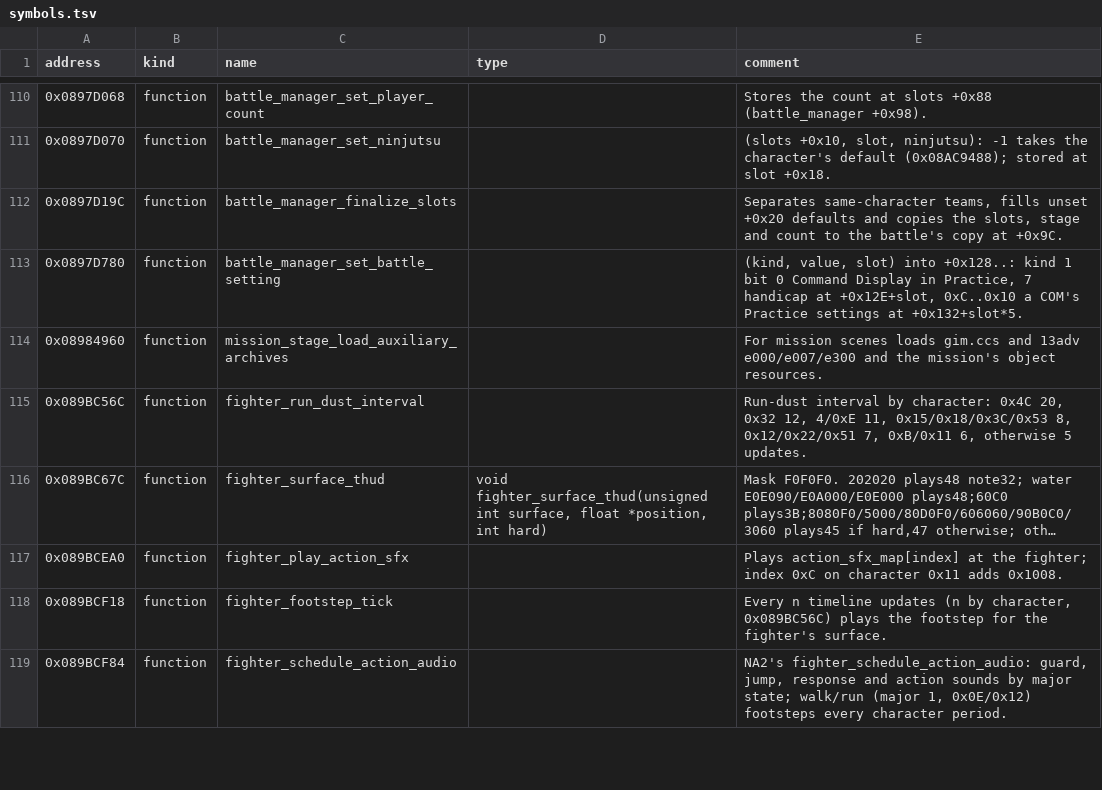
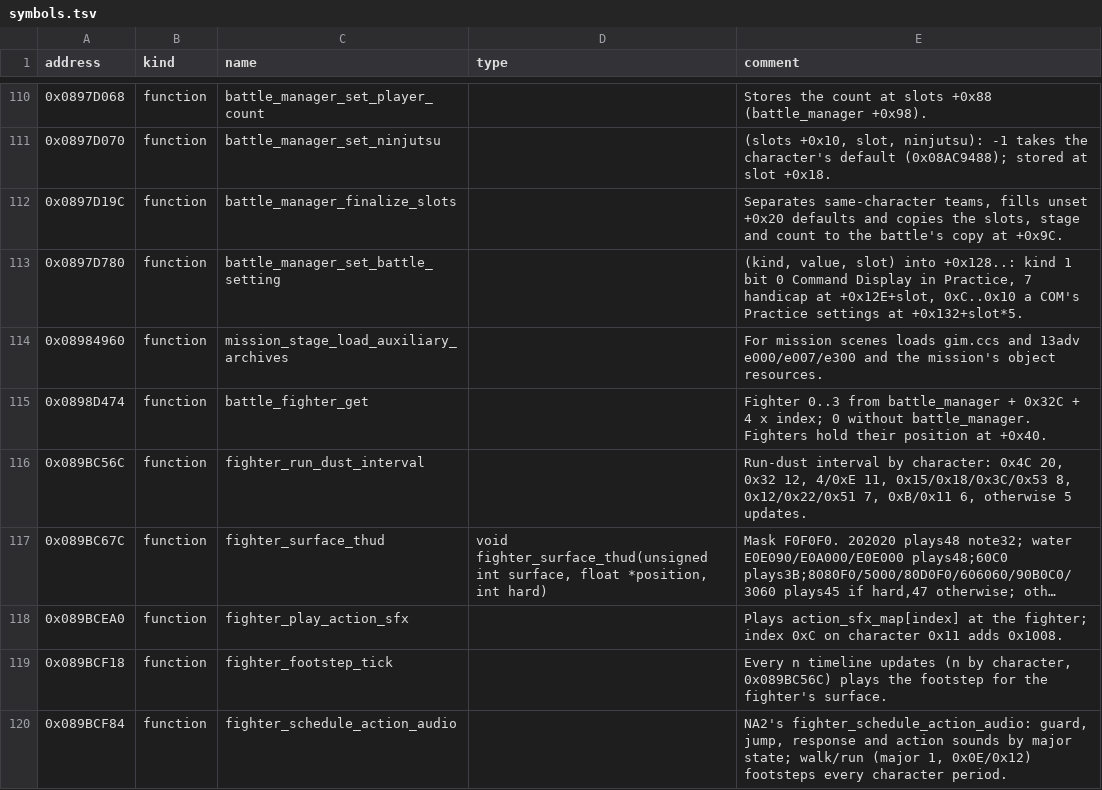
Before and after one commit to solid1353/UN-Workshop, a TSV file: reverse_engineering/annotations/UNH3/EBOOT.BIN/symbols.tsv, drawn as a sheet; only a part is shown, gaps mark what is left out; long unchanged cells end in …; the diff names each change by its address in the sheet, - before the commit and + after, or states it on an @@ line.

Commit message:
Leave a PSP game launched beside other games paused where its startup fast-forward ends, or right after boot without one, through the debugger's new pause-at, so a comparison starts from a still frame; record that a fighter climbing North Hideout's breakable wall stops at the lid at 1000 above it; annotate UNH3's battle_fighter_get

```diff
--- a/reverse_engineering/annotations/UNH3/EBOOT.BIN/symbols.tsv
+++ b/reverse_engineering/annotations/UNH3/EBOOT.BIN/symbols.tsv
+row 115: 0x0898D474 | function | battle_fighter_get |  | Fighter 0..3 from battle_manager + 0x32C + 4 x index; 0 without battle_manager. Fighters hold their position at +0x40.
```
Also changed, not shown: 4 other files.
